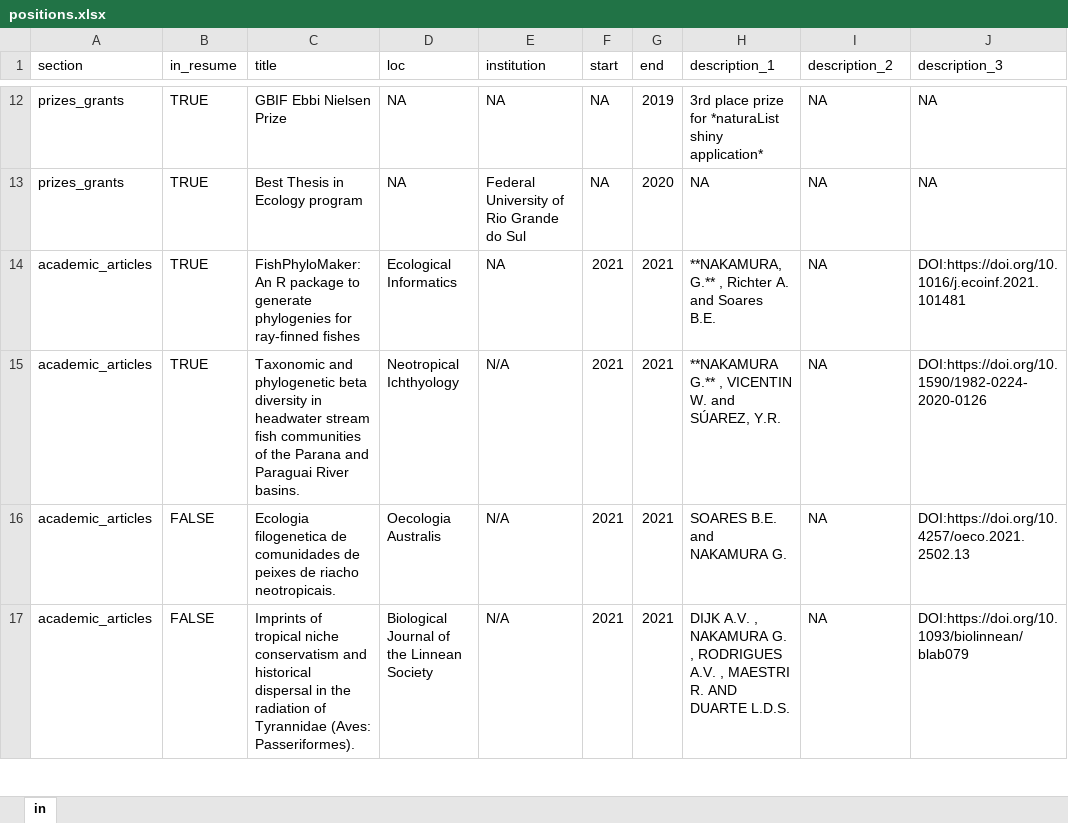
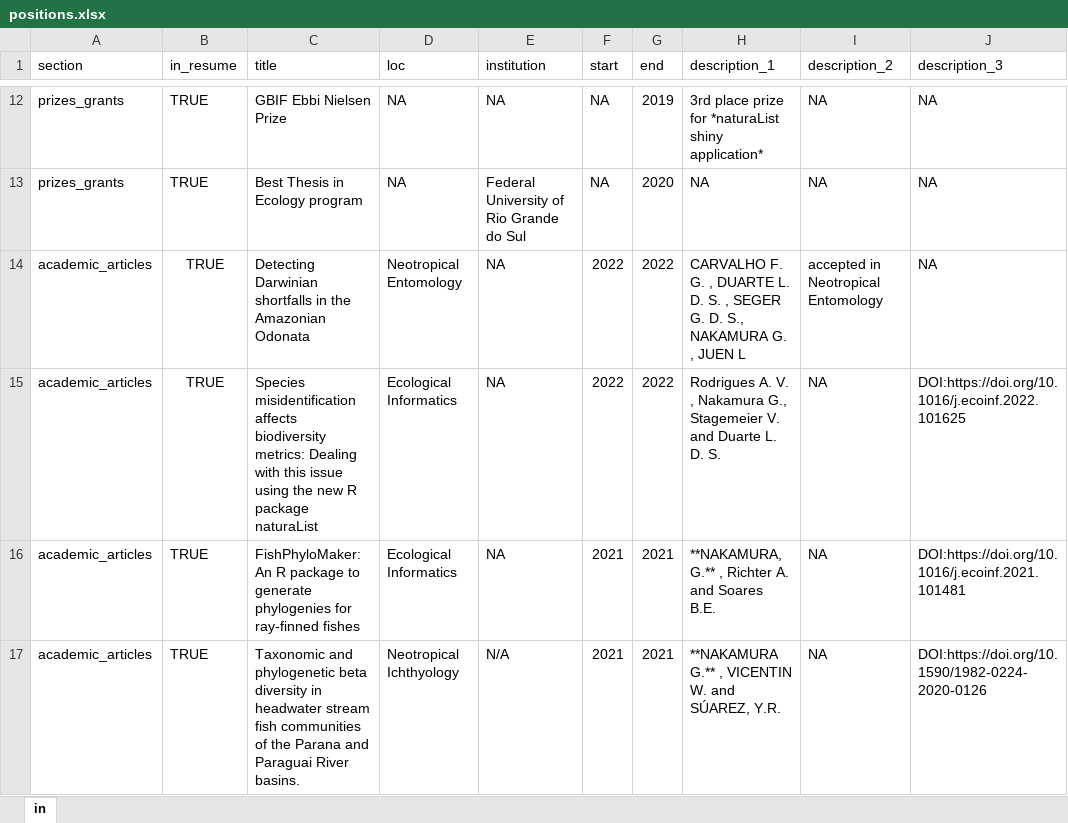
Before and after one commit to GabrielNakamura/CV-gabrielnakamura, an Excel workbook: positions.xlsx, sheet in, drawn as a sheet; only a part is shown, gaps mark what is left out; the shorter side is filled out with more unchanged rows; values as stored, in another font and other column widths than the file's, no borders; the diff names each change by its address in the sheet, - before the commit and + after, or states it on an @@ line.

```diff
--- a/positions.xlsx (sheet in)
+++ b/positions.xlsx (sheet in)
+row 14: academic_articles | TRUE | Detecting Darwinian shortfalls in the Amazonian Odonata | Neotropical Entomology | NA | 2022 | 2022 | CARVALHO F. G. , DUARTE L. D. S. , SEGER G. D. S., NAKAMURA G. , JUEN L | accepted in Neotropical Entomology | NA
+row 15: academic_articles | TRUE | Species misidentification affects biodiversity metrics: Dealing with this issue using the new R package naturaList | Ecological Informatics | NA | 2022 | 2022 | Rodrigues A. V. , Nakamura G., Stagemeier V. and Duarte L. D. S. | NA | DOI:https://doi.org/10.1016/j.ecoinf.2022.101625
```
Also changed, not shown: 14 other files.
